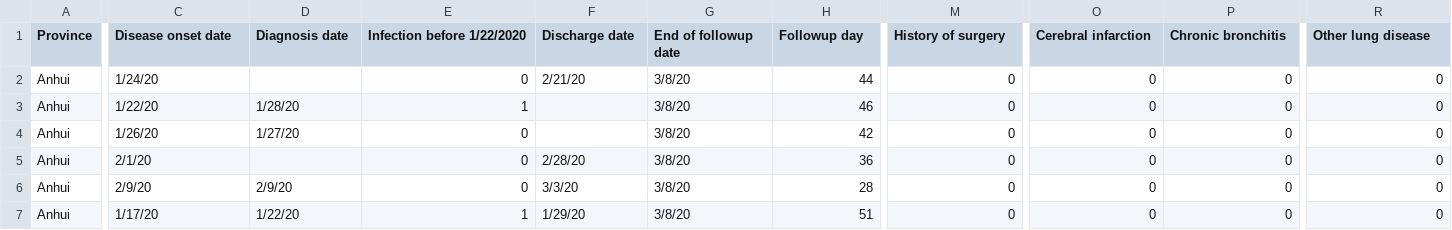
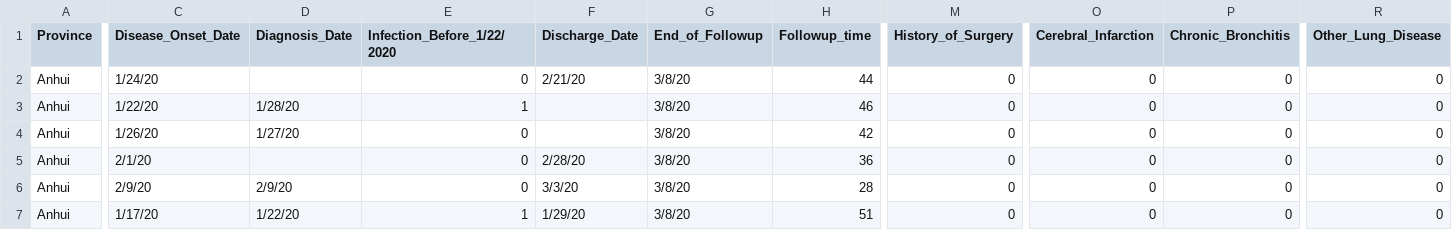
Before and after one commit to GuTian-TianGu/COVID-19_NCCstudy, a CSV file: data/Publicly reported confirmed cases data.csv, drawn as a sheet; only a part is shown, gaps mark what is left out; the diff covers the shown part only; the diff names each change by its address in the sheet, - before the commit and + after, or states it on an @@ line.

Commit message:
Update Publicly reported confirmed cases data.csv

```diff
--- a/data/Publicly reported confirmed cases data.csv
+++ b/data/Publicly reported confirmed cases data.csv
-C1: Disease onset date
+C1: Disease_Onset_Date
-D1: Diagnosis date
+D1: Diagnosis_Date
-E1: Infection before 1/22/2020
+E1: Infection_Before_1/22/2020
-F1: Discharge date
+F1: Discharge_Date
-G1: End of followup date
+G1: End_of_Followup
-H1: Followup day
+H1: Followup_time
-M1: History of surgery
+M1: History_of_Surgery
-O1: Cerebral infarction
+O1: Cerebral_Infarction
-P1: Chronic bronchitis
+P1: Chronic_Bronchitis
-R1: Other lung disease
+R1: Other_Lung_Disease
```
Also changed, not shown: 7 edited cells elsewhere in this file.
